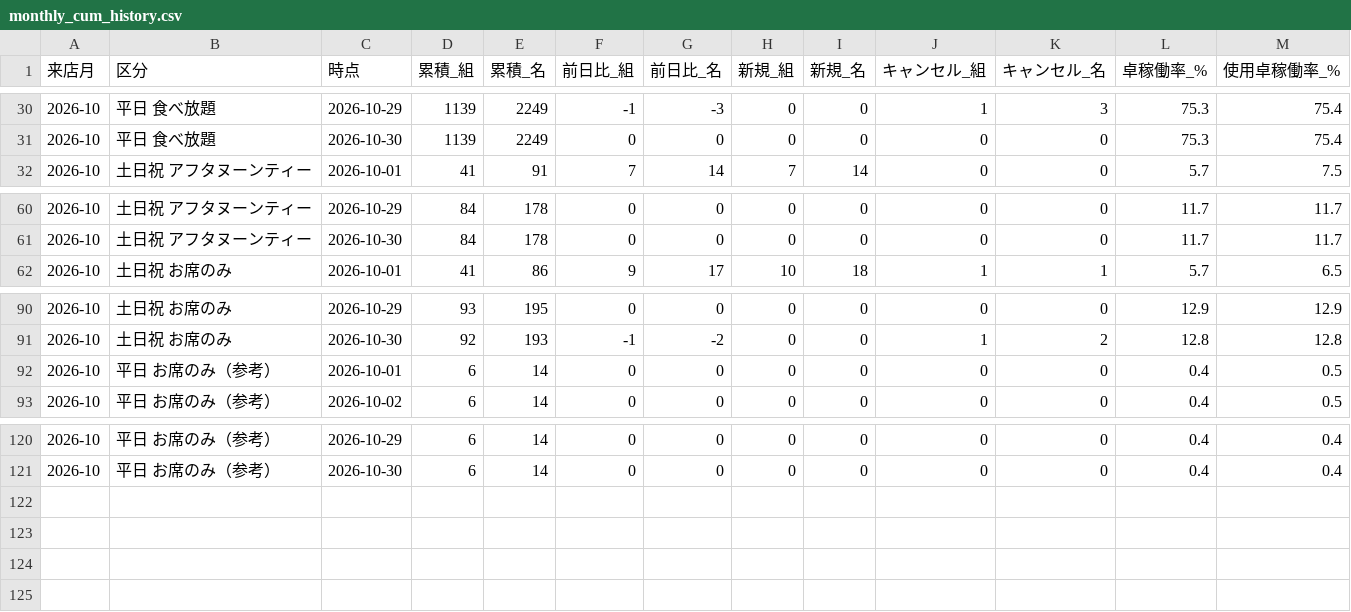
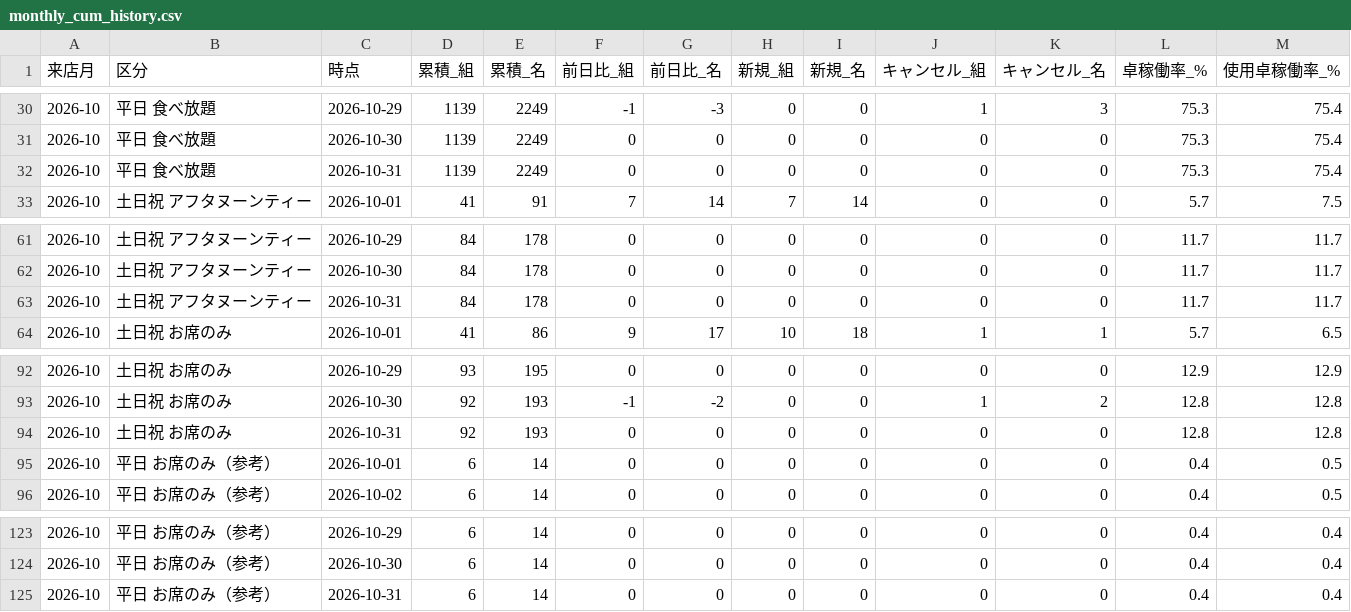
Before and after one commit to kazutakayanagisawa-svg/fruit-report, a CSV file: data/monthly_cum_history.csv, drawn as a sheet; only a part is shown, gaps mark what is left out.

```diff
--- a/data/monthly_cum_history.csv
+++ b/data/monthly_cum_history.csv
@@ -31,2 +31,3 @@
 2026-10,平日 食べ放題,2026-10-30,1139,2249,0,0,0,0,0,0,75.3,75.4
+2026-10,平日 食べ放題,2026-10-31,1139,2249,0,0,0,0,0,0,75.3,75.4
 2026-10,土日祝 アフタヌーンティー,2026-10-01,41,91,7,14,7,14,0,0,5.7,7.5
@@ -61,2 +62,3 @@
 2026-10,土日祝 アフタヌーンティー,2026-10-30,84,178,0,0,0,0,0,0,11.7,11.7
+2026-10,土日祝 アフタヌーンティー,2026-10-31,84,178,0,0,0,0,0,0,11.7,11.7
 2026-10,土日祝 お席のみ,2026-10-01,41,86,9,17,10,18,1,1,5.7,6.5
@@ -91,2 +93,3 @@
 2026-10,土日祝 お席のみ,2026-10-30,92,193,-1,-2,0,0,1,2,12.8,12.8
+2026-10,土日祝 お席のみ,2026-10-31,92,193,0,0,0,0,0,0,12.8,12.8
 2026-10,平日 お席のみ（参考）,2026-10-01,6,14,0,0,0,0,0,0,0.4,0.5
@@ -121 +124,2 @@
 2026-10,平日 お席のみ（参考）,2026-10-30,6,14,0,0,0,0,0,0,0.4,0.4
+2026-10,平日 お席のみ（参考）,2026-10-31,6,14,0,0,0,0,0,0,0.4,0.4
```
Also changed, not shown: data/buffet_daily.csv, data/intake_daily.csv, 4 other files.
